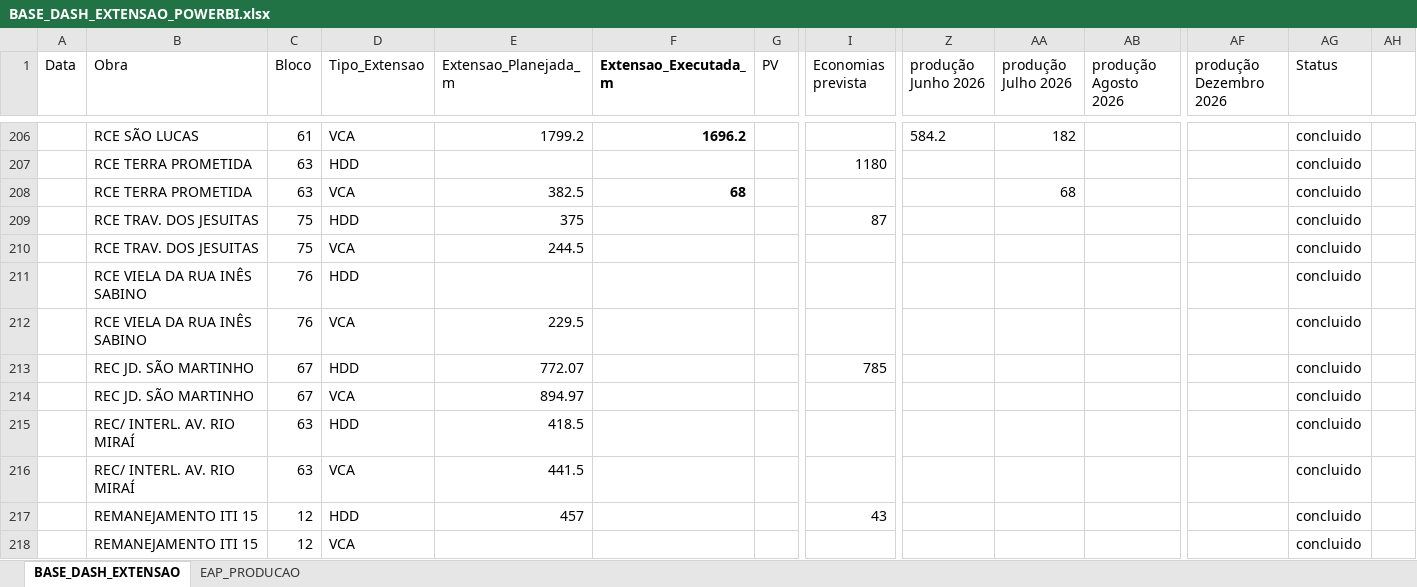
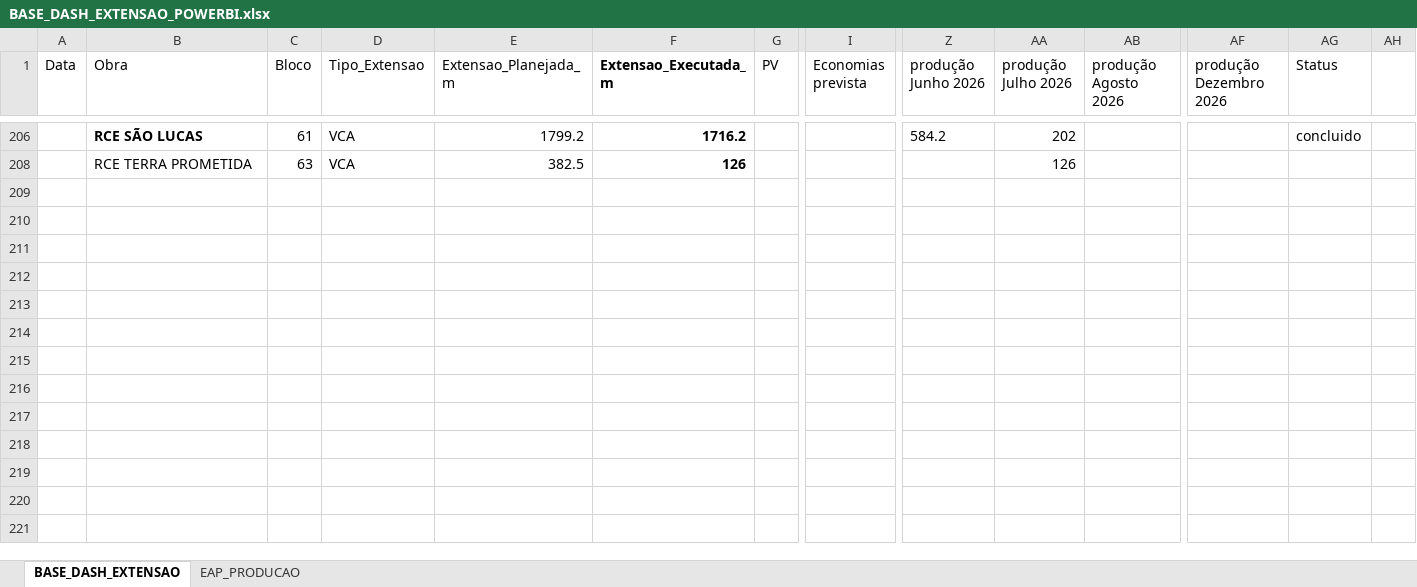
Before and after one commit to integra6a-star/dashboard-obras, an Excel workbook: BASE_DASH_EXTENSAO_POWERBI.xlsx, sheet BASE_DASH_EXTENSAO, drawn as a sheet; only a part is shown, gaps mark what is left out; values as stored, in another font and other column widths than the file's, no borders; table styles not drawn; rows hold the shown columns only; the diff covers the shown part only; the diff names each change by its address in the sheet, - before the commit and + after, or states it on an @@ line.

```diff
--- a/BASE_DASH_EXTENSAO_POWERBI.xlsx (sheet BASE_DASH_EXTENSAO)
+++ b/BASE_DASH_EXTENSAO_POWERBI.xlsx (sheet BASE_DASH_EXTENSAO)
-B206 bold: off
+B206 bold: on
-F206 (Extensao_Executada_m): 1696.2
+F206 (Extensao_Executada_m): 1716.2
-AA206 (produção Julho 2026): 182
+AA206 (produção Julho 2026): 202
-row 207:  | RCE TERRA PROMETIDA | 63 | HDD |  |  |  | 1180 |  |  |  |  | concluido
-F208 (Extensao_Executada_m): 68
+F208 (Extensao_Executada_m): 126
-AA208 (produção Julho 2026): 68
+AA208 (produção Julho 2026): 126
-AG208 (Status): concluido
+AG208 (Status): (empty)
-row 209:  | RCE TRAV. DOS JESUITAS | 75 | HDD | 375 |  |  | 87 |  |  |  |  | concluido
-row 210:  | RCE TRAV. DOS JESUITAS | 75 | VCA | 244.5 |  |  |  |  |  |  |  | concluido
-row 211:  | RCE VIELA DA RUA INÊS SABINO | 76 | HDD |  |  |  |  |  |  |  |  | concluido
-row 212:  | RCE VIELA DA RUA INÊS SABINO | 76 | VCA | 229.5 |  |  |  |  |  |  |  | concluido
-row 213:  | REC JD. SÃO MARTINHO | 67 | HDD | 772.07 |  |  | 785 |  |  |  |  | concluido
-row 214:  | REC JD. SÃO MARTINHO | 67 | VCA | 894.97 |  |  |  |  |  |  |  | concluido
-row 215:  | REC/ INTERL. AV. RIO MIRAÍ | 63 | HDD | 418.5 |  |  |  |  |  |  |  | concluido
-row 216:  | REC/ INTERL. AV. RIO MIRAÍ | 63 | VCA | 441.5 |  |  |  |  |  |  |  | concluido
-row 217:  | REMANEJAMENTO ITI 15 | 12 | HDD | 457 |  |  | 43 |  |  |  |  | concluido
-row 218:  | REMANEJAMENTO ITI 15 | 12 | VCA |  |  |  |  |  |  |  |  | concluido
```
Also changed, not shown: 76 removed rows, 124 hidden or unhidden rows, 4 edited cells and cell formats elsewhere in this sheet, EAP_PRODUCAO.xlsx, docs/BASE_DASH_EXTENSAO_POWERBI.xlsx, 16 other files.
